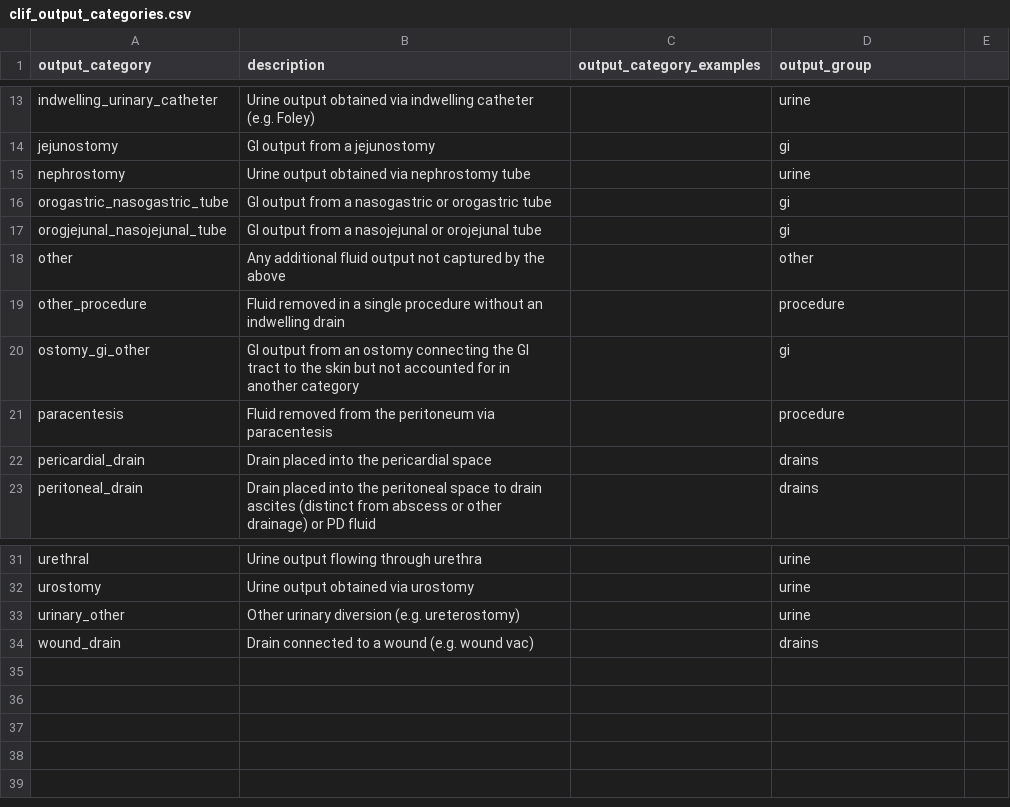
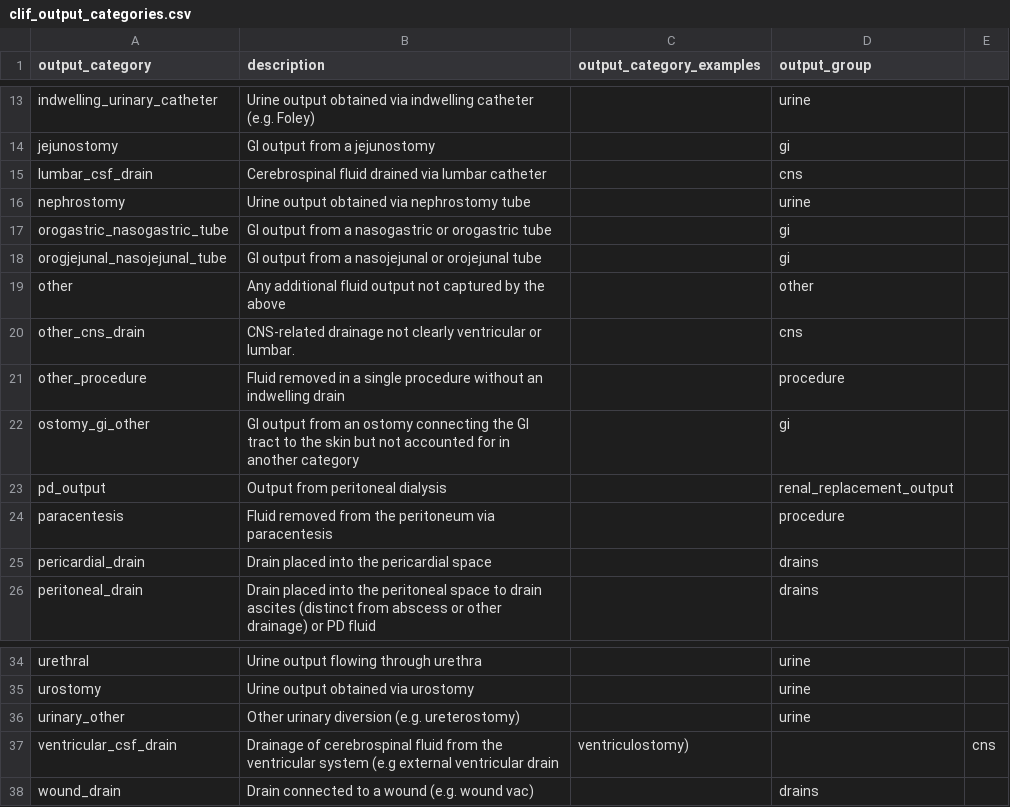
Before and after one commit to Common-Longitudinal-ICU-data-Format/CLIF, a CSV file: mCIDE/output/clif_output_categories.csv, drawn as a sheet; only a part is shown, gaps mark what is left out; the diff names each change by its address in the sheet, - before the commit and + after, or states it on an @@ line.

Commit message:
doc: add missing cns categories
Added new output categories including lumbar_csf_drain, other_cns_drain, and pd_output.

```diff
--- a/mCIDE/output/clif_output_categories.csv
+++ b/mCIDE/output/clif_output_categories.csv
+row 15: lumbar_csf_drain | Cerebrospinal fluid drained via lumbar catheter |  | cns
+row 20: other_cns_drain | CNS-related drainage not clearly ventricular or lumbar. |  | cns
+row 23: pd_output | Output from peritoneal dialysis |  | renal_replacement_output
+row 37: ventricular_csf_drain | Drainage of cerebrospinal fluid from the ventricular system (e.g external ventricular drain | ventriculostomy) |  | cns
```
